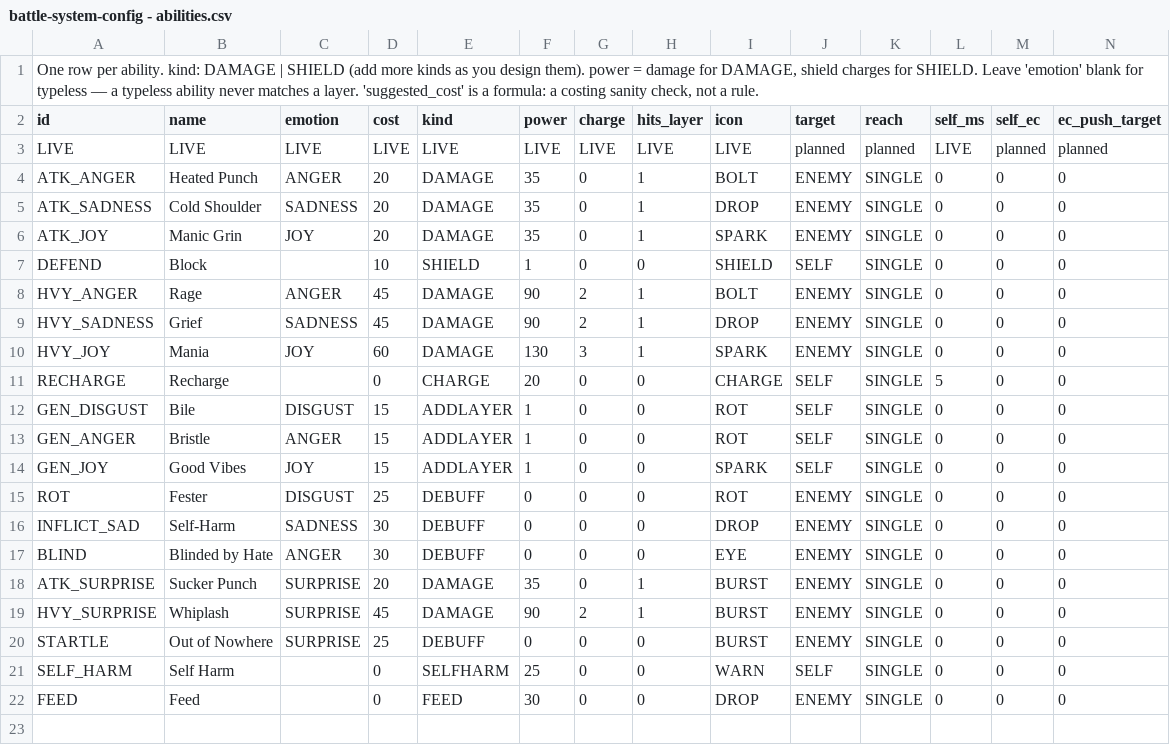
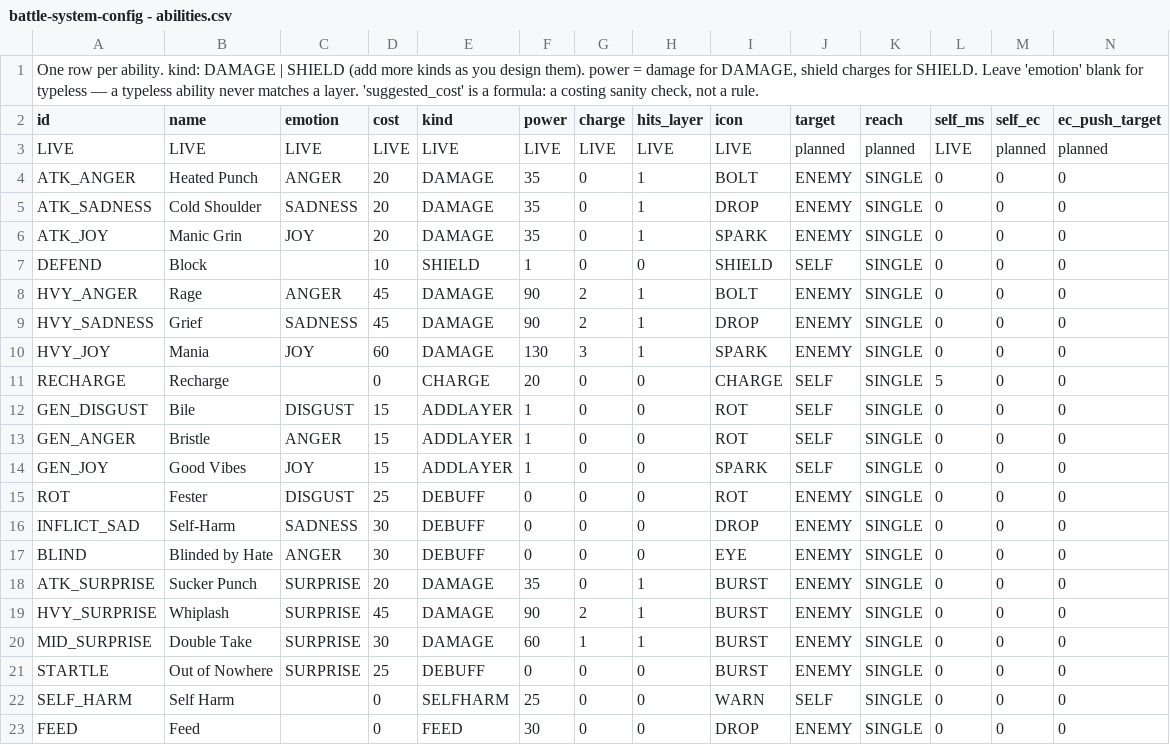
Before and after one commit to adoxtnw/AdoxTNWCreativeGym, a CSV file: shared/config/csv/battle-system-config - abilities.csv, drawn as a sheet; only a part is shown; rows hold the shown columns only; the diff names each change by its address in the sheet, - before the commit and + after, or states it on an @@ line.

```diff
--- a/shared/config/csv/battle-system-config - abilities.csv
+++ b/shared/config/csv/battle-system-config - abilities.csv
+row 20: MID_SURPRISE | Double Take | SURPRISE | 30 | DAMAGE | 60 | 1 | 1 | BURST | ENEMY | SINGLE | 0 | 0 | 0
```
Also changed, not shown: shared/config/csv/battle-system-config - armor.csv, shared/config/csv/battle-system-config - loadouts.csv, 21 other files.
